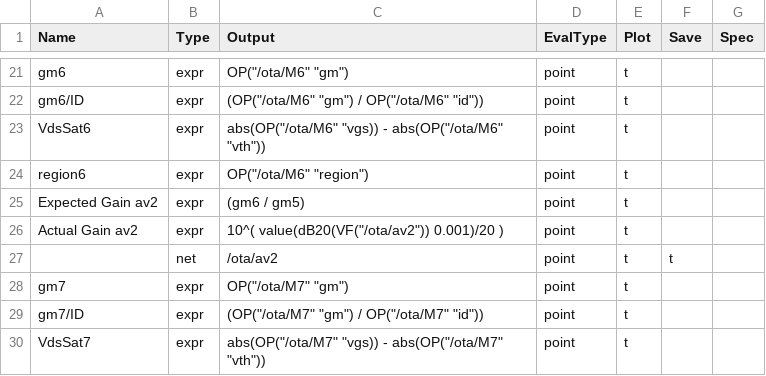
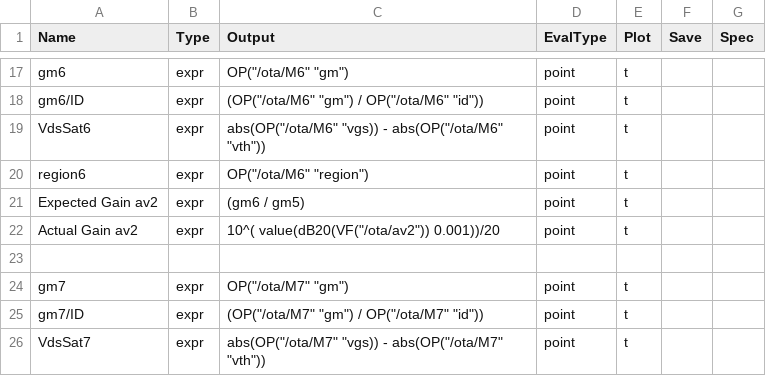
Before and after one commit to JyssyC/ee610-Project, a CSV file: ota_stage.csv, drawn as a sheet; only a part is shown, gaps mark what is left out; the diff covers the shown part only.

```diff
--- a/ota_stage.csv
+++ b/ota_stage.csv
@@ -25,4 +21,4 @@ region6,           expr, OP("/ota/M6" "region"),
 Expected Gain av2, expr, (gm6 / gm5),                                                                                     point,    t,    ,
-Actual Gain av2,   expr,10^(  value(dB20(VF("/ota/av2")) 0.001)/20 ),                                                               point,    t,    ,
-,                  net,  /ota/av2,                                                                                        point,    t,    t,
+Actual Gain av2,   expr,10^(  value(dB20(VF("/ota/av2")) 0.001))/20,                                                               point,    t,    ,
+
 gm7,               expr, OP("/ota/M7" "gm"),                                                                              point,    t,    ,
```
Also changed, not shown: 10 removed rows and 14 edited cells elsewhere in this file.
